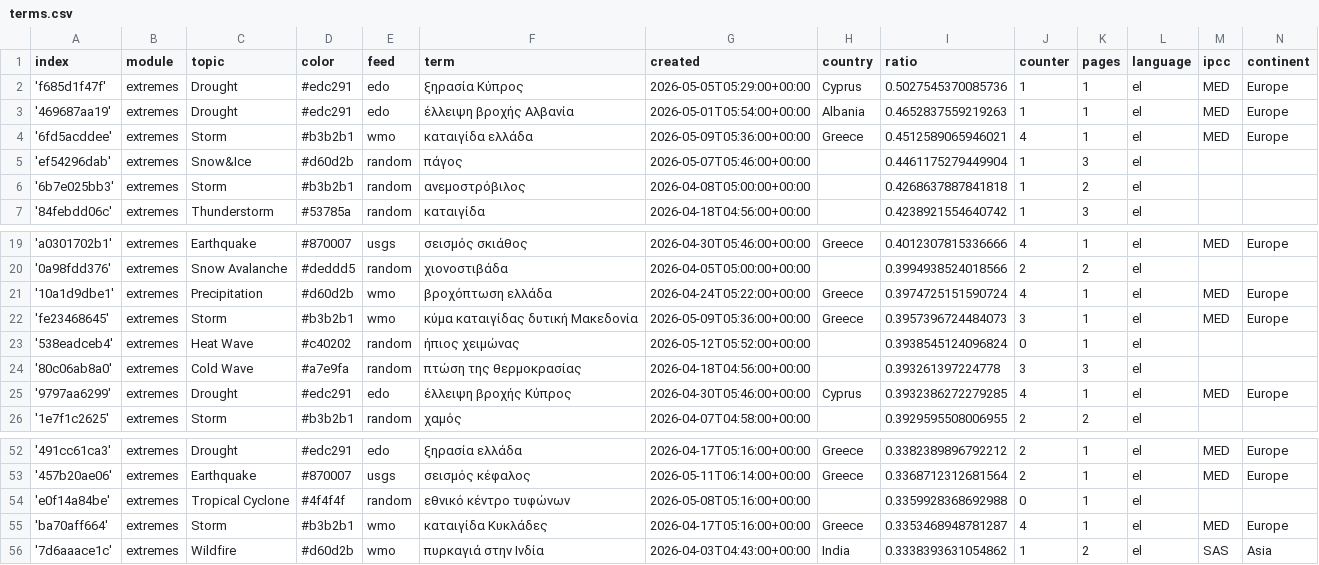
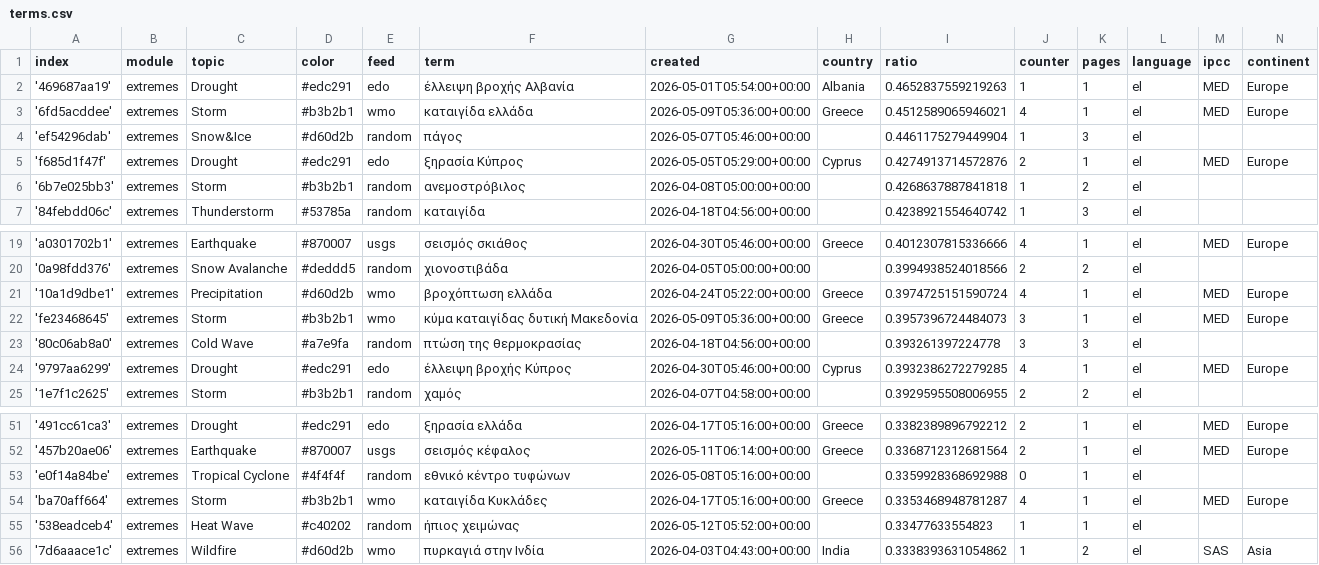
Before and after one commit to kamic-news/dutchExtremes, a CSV file: terms.csv, drawn as a sheet; only a part is shown, gaps mark what is left out; removed rows and columns are numbered as before the commit, all else as after; the diff names each change by its address in the sheet, - before the commit and + after, or states it on an @@ line.

Commit message:
Commit from GitHub Actions (harvest:0.0)

```diff
--- a/terms.csv
+++ b/terms.csv
-row 2: 'f685d1f47f' | extremes | Drought | #edc291 | edo | ξηρασία Κύπρος | 2026-05-05T05:29:00+00:00 | Cyprus | 0.5027545370085736 | 1 | 1 | el | MED | Europe
+row 5: 'f685d1f47f' | extremes | Drought | #edc291 | edo | ξηρασία Κύπρος | 2026-05-05T05:29:00+00:00 | Cyprus | 0.4274913714572876 | 2 | 1 | el | MED | Europe
-row 23: '538eadceb4' | extremes | Heat Wave | #c40202 | random | ήπιος χειμώνας | 2026-05-12T05:52:00+00:00 |  | 0.3938545124096824 | 0 | 1 | el
+row 55: '538eadceb4' | extremes | Heat Wave | #c40202 | random | ήπιος χειμώνας | 2026-05-12T05:52:00+00:00 |  | 0.33477633554823 | 1 | 1 | el
```
